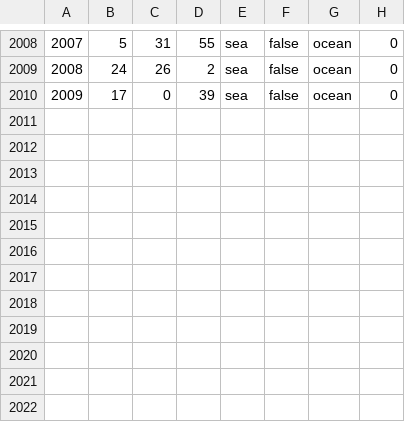
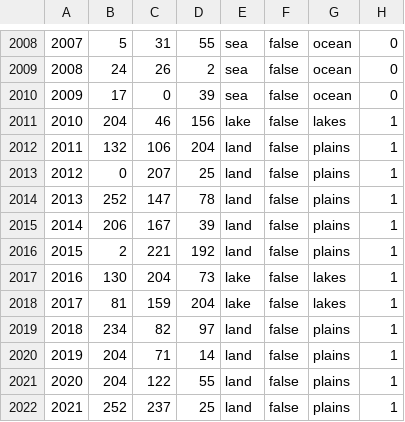
Before and after one commit to prolox-ita/beta_vikings, a CSV file: map/definition.csv, drawn as a sheet; only a part is shown, gaps mark what is left out.

```diff
--- a/map/definition.csv
+++ b/map/definition.csv
@@ -2010 +2010,13 @@
 2009;17;0;39;sea;false;ocean;0
+2010;204;46;156;lake;false;lakes;1
+2011;132;106;204;land;false;plains;1
+2012;0;207;25;land;false;plains;1
+2013;252;147;78;land;false;plains;1
+2014;206;167;39;land;false;plains;1
+2015;2;221;192;land;false;plains;1
+2016;130;204;73;lake;false;lakes;1
+2017;81;159;204;lake;false;lakes;1
+2018;234;82;97;land;false;plains;1
+2019;204;71;14;land;false;plains;1
+2020;204;122;55;land;false;plains;1
+2021;252;237;25;land;false;plains;1
```
Also changed, not shown: 12 other files.
